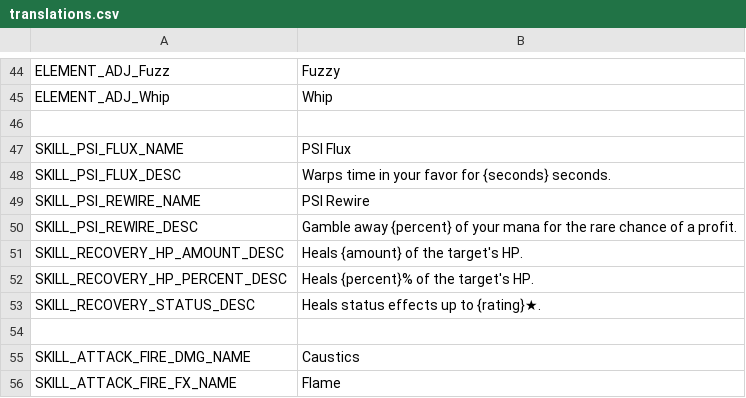
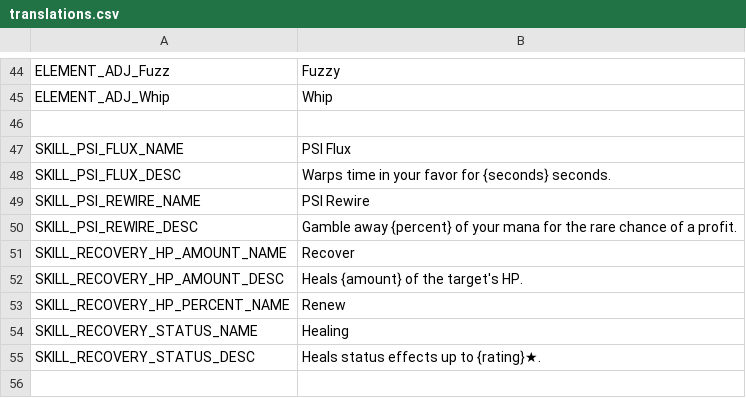
Before and after one commit to Lamby777/PETS-G, a CSV file: pets-gd/i18n/translations.csv, drawn as a sheet; only a part is shown, gaps mark what is left out; the shorter side is filled out with more unchanged rows; removed rows and columns are numbered as before the commit, all else as after; the diff names each change by its address in the sheet, - before the commit and + after, or states it on an @@ line.

Commit message:
names for recovery skills decided

```diff
--- a/pets-gd/i18n/translations.csv
+++ b/pets-gd/i18n/translations.csv
+row 51: SKILL_RECOVERY_HP_AMOUNT_NAME | Recover
-row 52: SKILL_RECOVERY_HP_PERCENT_DESC | Heals {percent}% of the target's HP.
+row 53: SKILL_RECOVERY_HP_PERCENT_NAME | Renew
+row 54: SKILL_RECOVERY_STATUS_NAME | Healing
```
